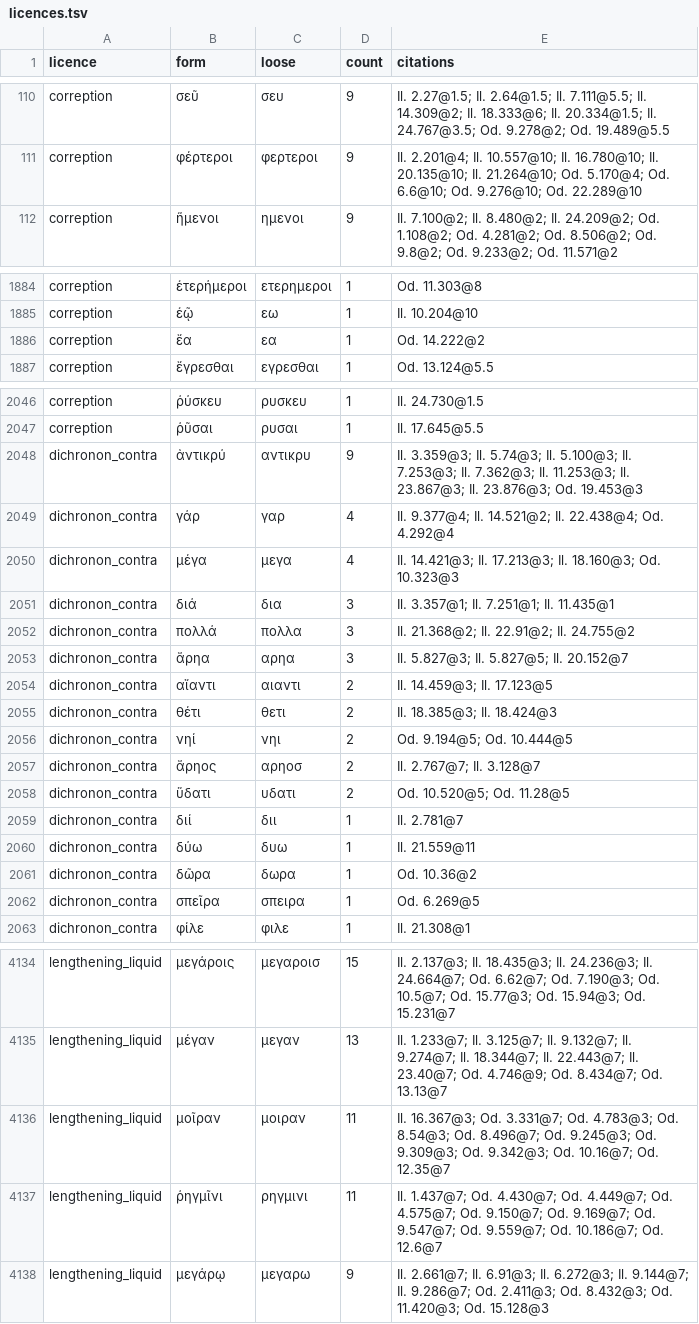
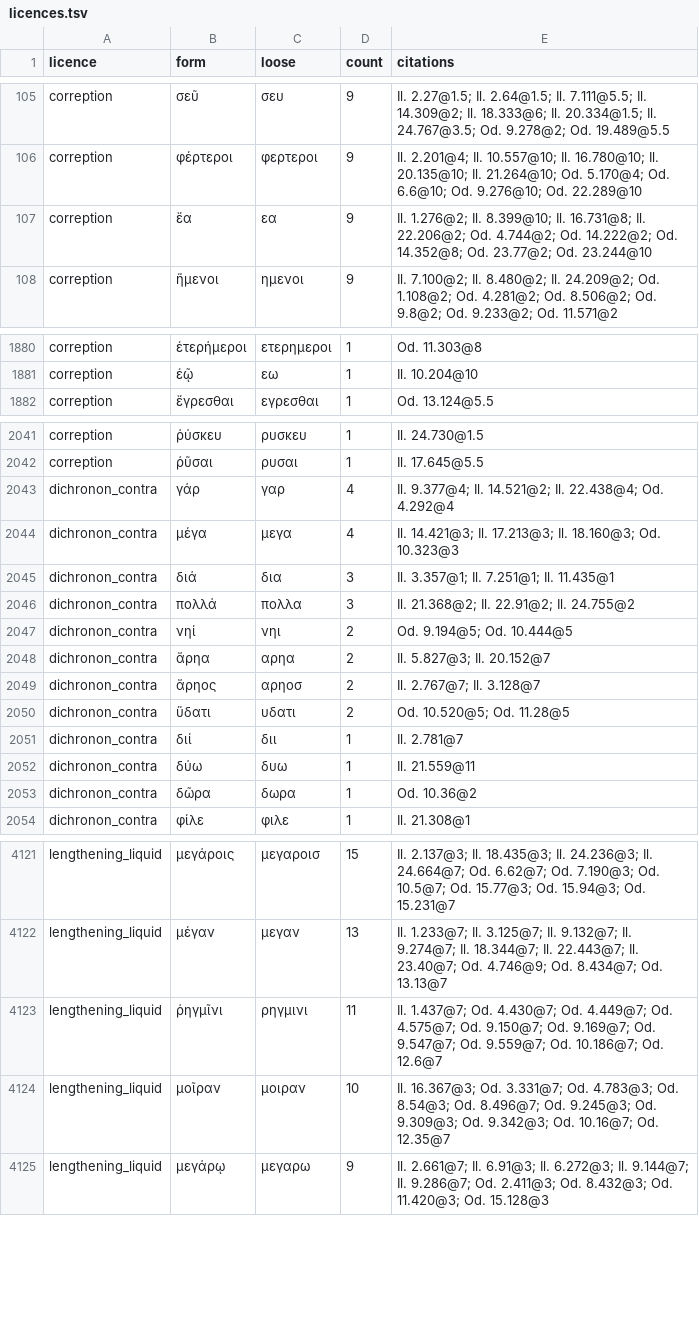
Before and after one commit to mme-scm/parry-wimbledon, a TSV file: homer/licences.tsv, drawn as a sheet; only a part is shown, gaps mark what is left out; the diff covers the shown part only.

```diff
--- a/homer/licences.tsv
+++ b/homer/licences.tsv
@@ -111,2 +106,3 @@ correption	σεῦ	σευ	9	Il. 2.27@1.5; Il. 2.64@1.5; Il. 7.111@5.5; Il. 14.30
 correption	φέρτεροι	φερτεροι	9	Il. 2.201@4; Il. 10.557@10; Il. 16.780@10; Il. 20.135@10; Il. 21.264@10; Od. 5.170@4; Od. 6.6@10; Od. 9.276@10; Od. 22.289@10
+correption	ἔα	εα	9	Il. 1.276@2; Il. 8.399@10; Il. 16.731@8; Il. 22.206@2; Od. 4.744@2; Od. 14.222@2; Od. 14.352@8; Od. 23.77@2; Od. 23.244@10
 correption	ἥμενοι	ημενοι	9	Il. 7.100@2; Il. 8.480@2; Il. 24.209@2; Od. 1.108@2; Od. 4.281@2; Od. 8.506@2; Od. 9.8@2; Od. 9.233@2; Od. 11.571@2
@@ -1885,3 +1881,2 @@ correption	ἑτερήμεροι	ετερημεροι	1	Od. 11.303@8
 correption	ἑῷ	εω	1	Il. 10.204@10
-correption	ἔα	εα	1	Od. 14.222@2
 correption	ἔγρεσθαι	εγρεσθαι	1	Od. 13.124@5.5
@@ -2047,3 +2042,2 @@ correption	ῥύσκευ	ρυσκευ	1	Il. 24.730@1.5
 correption	ῥῦσαι	ρυσαι	1	Il. 17.645@5.5
-dichronon_contra	ἀντικρύ	αντικρυ	9	Il. 3.359@3; Il. 5.74@3; Il. 5.100@3; Il. 7.253@3; Il. 7.362@3; Il. 11.253@3; Il. 23.867@3; Il. 23.876@3; Od. 19.453@3
 dichronon_contra	γάρ	γαρ	4	Il. 9.377@4; Il. 14.521@2; Il. 22.438@4; Od. 4.292@4
@@ -2052,6 +2046,4 @@ dichronon_contra	διά	δια	3	Il. 3.357@1; Il. 7.251@1; Il. 11.435@1
 dichronon_contra	πολλά	πολλα	3	Il. 21.368@2; Il. 22.91@2; Il. 24.755@2
-dichronon_contra	ἄρηα	αρηα	3	Il. 5.827@3; Il. 5.827@5; Il. 20.152@7
-dichronon_contra	αἴαντι	αιαντι	2	Il. 14.459@3; Il. 17.123@5
-dichronon_contra	θέτι	θετι	2	Il. 18.385@3; Il. 18.424@3
 dichronon_contra	νηί	νηι	2	Od. 9.194@5; Od. 10.444@5
+dichronon_contra	ἄρηα	αρηα	2	Il. 5.827@3; Il. 20.152@7
 dichronon_contra	ἄρηος	αρηοσ	2	Il. 2.767@7; Il. 3.128@7
@@ -2061,3 +2053,2 @@ dichronon_contra	δύω	δυω	1	Il. 21.559@11
 dichronon_contra	δῶρα	δωρα	1	Od. 10.36@2
-dichronon_contra	σπεῖρα	σπειρα	1	Od. 6.269@5
 dichronon_contra	φίλε	φιλε	1	Il. 21.308@1
@@ -4135,4 +4122,4 @@ lengthening_liquid	μεγάροις	μεγαροισ	15	Il. 2.137@3; Il. 18.435@
 lengthening_liquid	μέγαν	μεγαν	13	Il. 1.233@7; Il. 3.125@7; Il. 9.132@7; Il. 9.274@7; Il. 18.344@7; Il. 22.443@7; Il. 23.40@7; Od. 4.746@9; Od. 8.434@7; Od. 13.13@7
-lengthening_liquid	μοῖραν	μοιραν	11	Il. 16.367@3; Od. 3.331@7; Od. 4.783@3; Od. 8.54@3; Od. 8.496@7; Od. 9.245@3; Od. 9.309@3; Od. 9.342@3; Od. 10.16@7; Od. 12.35@7
 lengthening_liquid	ῥηγμῖνι	ρηγμινι	11	Il. 1.437@7; Od. 4.430@7; Od. 4.449@7; Od. 4.575@7; Od. 9.150@7; Od. 9.169@7; Od. 9.547@7; Od. 9.559@7; Od. 10.186@7; Od. 12.6@7
+lengthening_liquid	μοῖραν	μοιραν	10	Il. 16.367@3; Od. 3.331@7; Od. 4.783@3; Od. 8.54@3; Od. 8.496@7; Od. 9.245@3; Od. 9.309@3; Od. 9.342@3; Od. 10.16@7; Od. 12.35@7
 lengthening_liquid	μεγάρῳ	μεγαρω	9	Il. 2.661@7; Il. 6.91@3; Il. 6.272@3; Il. 9.144@7; Il. 9.286@7; Od. 2.411@3; Od. 8.432@3; Od. 11.420@3; Od. 15.128@3
```
Also changed, not shown: 6 added rows, 19 removed rows and 7 edited cells elsewhere in this file, homer/positions.tsv, 6 other files.
